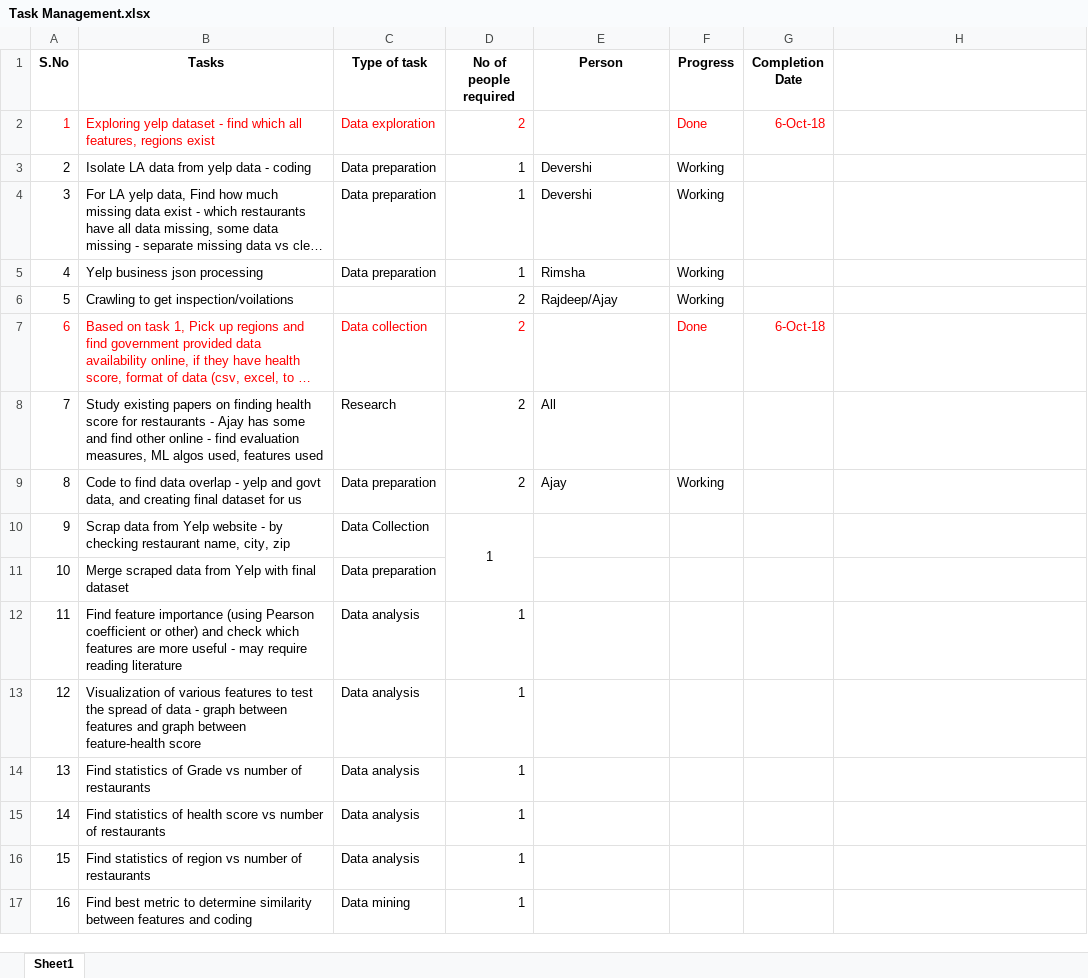
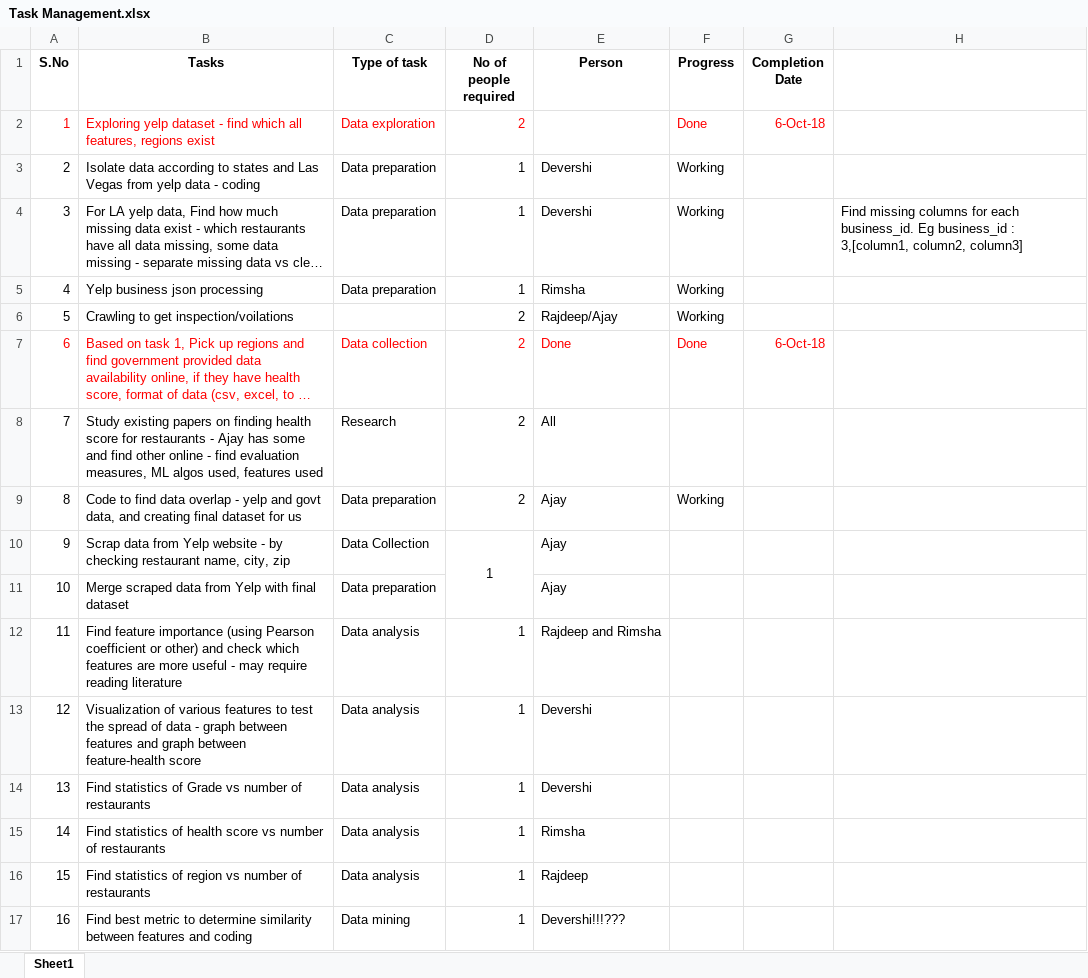
Before and after one commit to ajayan-nitkkr/INF553-YelpProject, an Excel workbook: Overview_and_Updates/Task Management.xlsx, sheet Sheet1, drawn as a sheet; long unchanged cells end in …; values as stored, in another font and other column widths than the file's, no borders; the diff names each change by its address in the sheet, - before the commit and + after, or states it on an @@ line.

Commit message:
Updated code for las Vegas Data

```diff
--- a/Overview_and_Updates/Task Management.xlsx (sheet Sheet1)
+++ b/Overview_and_Updates/Task Management.xlsx (sheet Sheet1)
-B3 (Tasks): Isolate LA data from yelp…
+B3 (Tasks): Isolate data according to states and Las Vegas from yelp…
-H4: (empty)
+H4: Find missing columns for each business_id. Eg business_id : 3,[column1, column2, column3]
-E7 (Person): (empty)
+E7 (Person): Done
-E10:E11 (Person): (empty)
+E10:E11 (Person): Ajay
-E12 (Person): (empty)
+E12 (Person): Rajdeep and Rimsha
-E13:E14 (Person): (empty)
+E13:E14 (Person): Devershi
-E15 (Person): (empty)
+E15 (Person): Rimsha
-E16 (Person): (empty)
+E16 (Person): Rajdeep
-E17 (Person): (empty)
+E17 (Person): Devershi!!!???
```
Also changed, not shown: 2 other files.
